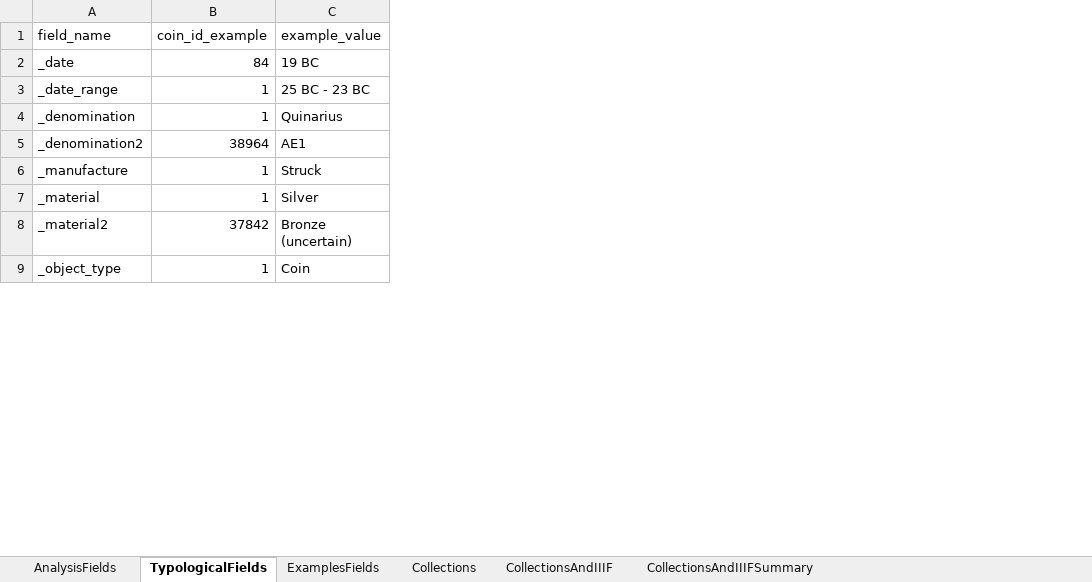
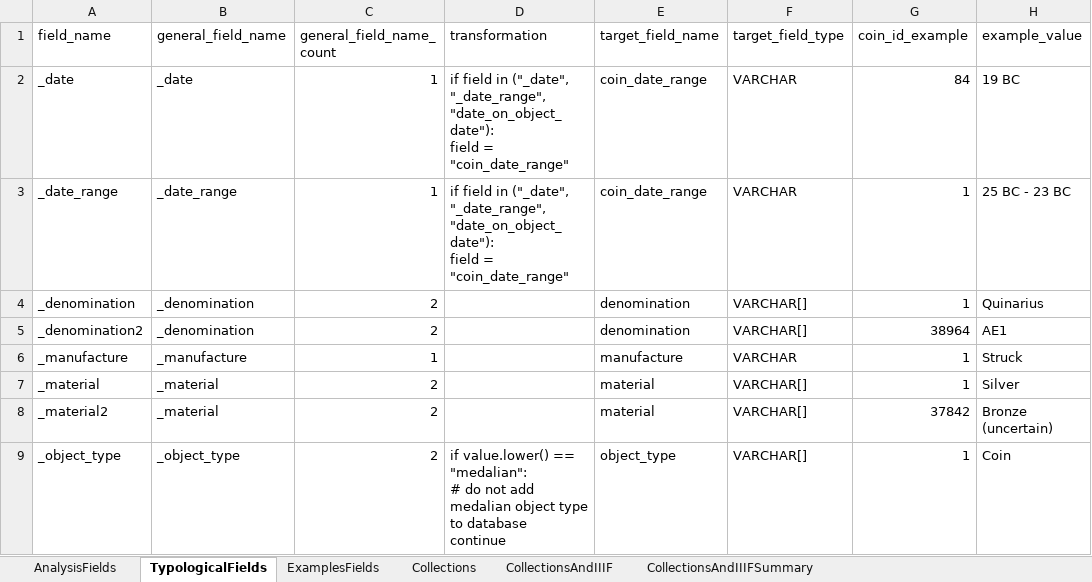
Before and after one commit to jkh-code/ocre-database-analysis, an Excel workbook: data/uri_field_and_value_review.xlsx, sheet TypologicalFields, drawn as a sheet; only a part is shown; values as stored, in another font and other column widths than the file's, no borders; table styles not drawn; ↵ is a line break in a cell; the diff names each change by its address in the sheet, - before the commit and + after, or states it on an @@ line.

Commit message:
Start review of typological fields

```diff
--- a/data/uri_field_and_value_review.xlsx (sheet TypologicalFields)
+++ b/data/uri_field_and_value_review.xlsx (sheet TypologicalFields)
+column B (general_field_name), rows 2-9: _date | _date_range | _denomination | _denomination | _manufacture | _material | _material | _object_type
+column C (general_field_name_count), rows 2-9: 1 | 1 | 2 | 2 | 1 | 2 | 2 | 2
+column D (transformation), rows 2-9: if field in ("_date", "_date_range", "date_on_object_date"): ↵ field = "coin_date_range" | if field in ("_date", "_date_range", "date_on_object_date"): ↵ field = "coin_date_range" |  |  |  |  |  | if value.lower() == "medalian": ↵ # do not add medalian object type to database ↵ continue
+column E (target_field_name), rows 2-9: coin_date_range | coin_date_range | denomination | denomination | manufacture | material | material | object_type
+column F (target_field_type), rows 2-9: VARCHAR | VARCHAR | VARCHAR[] | VARCHAR[] | VARCHAR | VARCHAR[] | VARCHAR[] | VARCHAR[]
```
